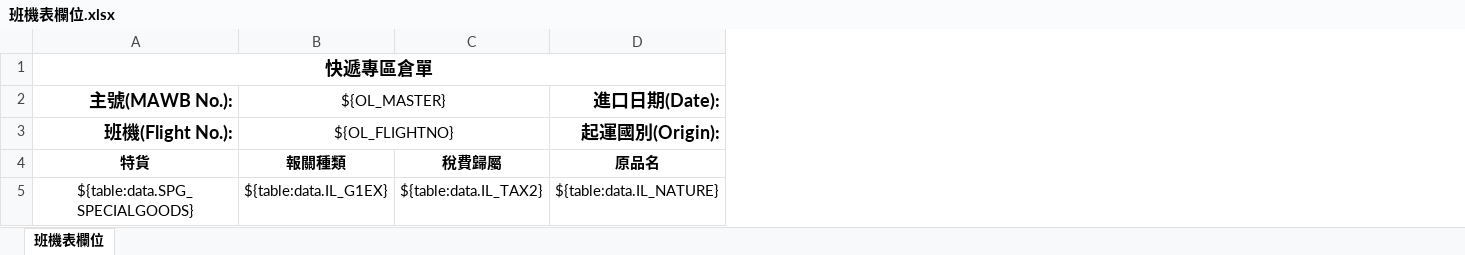
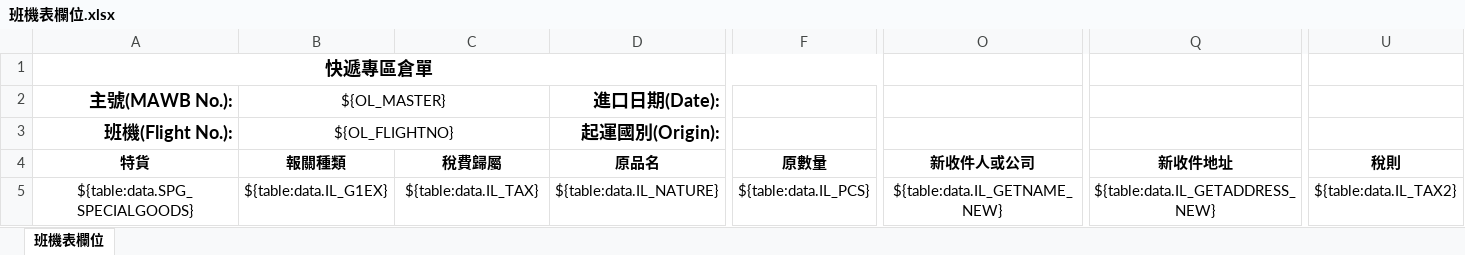
Before and after one commit to a28115665/20170116_Module, an Excel workbook: templates/班機表欄位.xlsx, sheet 班機表欄位, drawn as a sheet; only a part is shown, gaps mark what is left out; values as stored, in another font and other column widths than the file's, no borders; charts and pictures and conditional formats not drawn; the diff names each change by its address in the sheet, - before the commit and + after, or states it on an @@ line.

```diff
--- a/templates/班機表欄位.xlsx (sheet 班機表欄位)
+++ b/templates/班機表欄位.xlsx (sheet 班機表欄位)
+column F (原數量), row 5: ${table:data.IL_PCS}
+column O (新收件人或公司), row 5: ${table:data.IL_GETNAME_NEW}
+column Q (新收件地址), row 5: ${table:data.IL_GETADDRESS_NEW}
+column U (稅則), row 5: ${table:data.IL_TAX2}
-C5 (稅費歸屬): ${table:data.IL_TAX2}
+C5 (稅費歸屬): ${table:data.IL_TAX}
```
Also changed, not shown: charts or pictures, templates/(新報機單)轉出介宏格式範例.xlsx, templates/(舊報機單)轉出關貿格式範例.xlsx, 42 other files.
